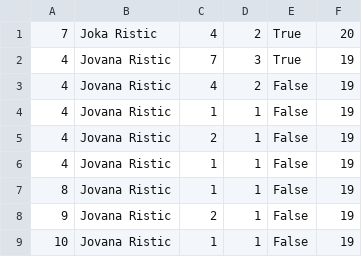
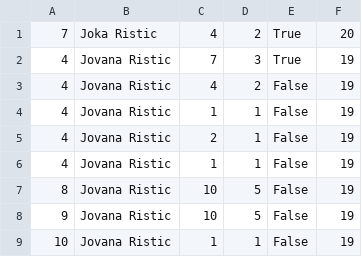
Before and after one commit to ivanailijin/SIMS-Project-team-C, a CSV file: TravelService/TravelService/Resources/Data/guest.csv, drawn as a sheet.

```diff
--- a/TravelService/TravelService/Resources/Data/guest.csv
+++ b/TravelService/TravelService/Resources/Data/guest.csv
@@ -6,4 +6,4 @@
 4|Jovana Ristic|1|1|False|19
-8|Jovana Ristic|1|1|False|19
-9|Jovana Ristic|2|1|False|19
+8|Jovana Ristic|10|5|False|19
+9|Jovana Ristic|10|5|False|19
 10|Jovana Ristic|1|1|False|19
```
Also changed, not shown: TravelService/TravelService/Resources/Data/tour.csv, 3 other files.
